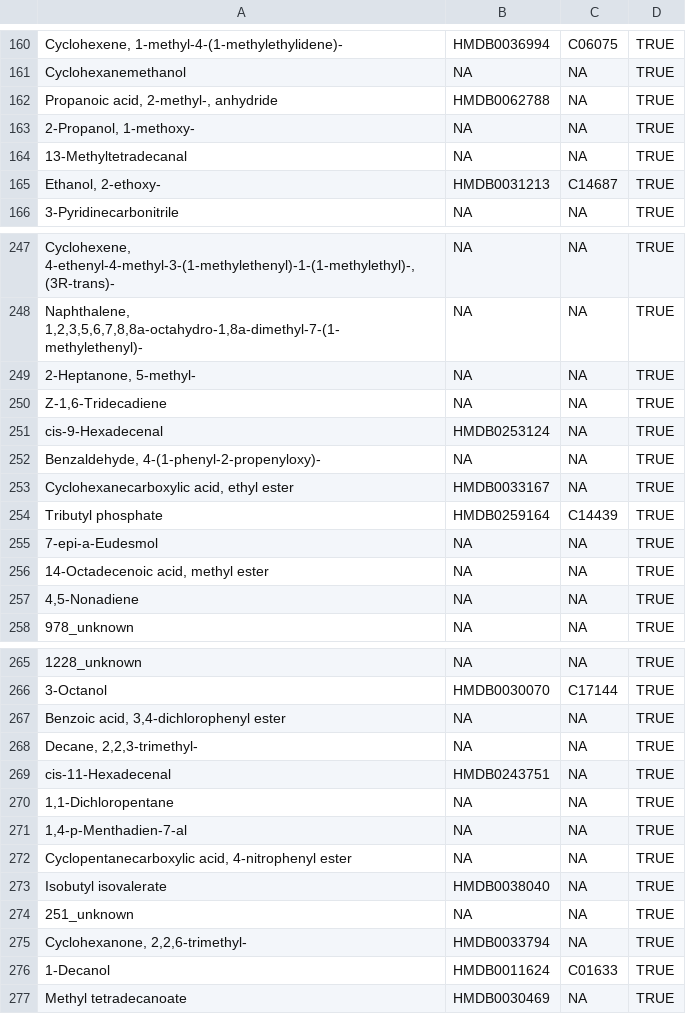
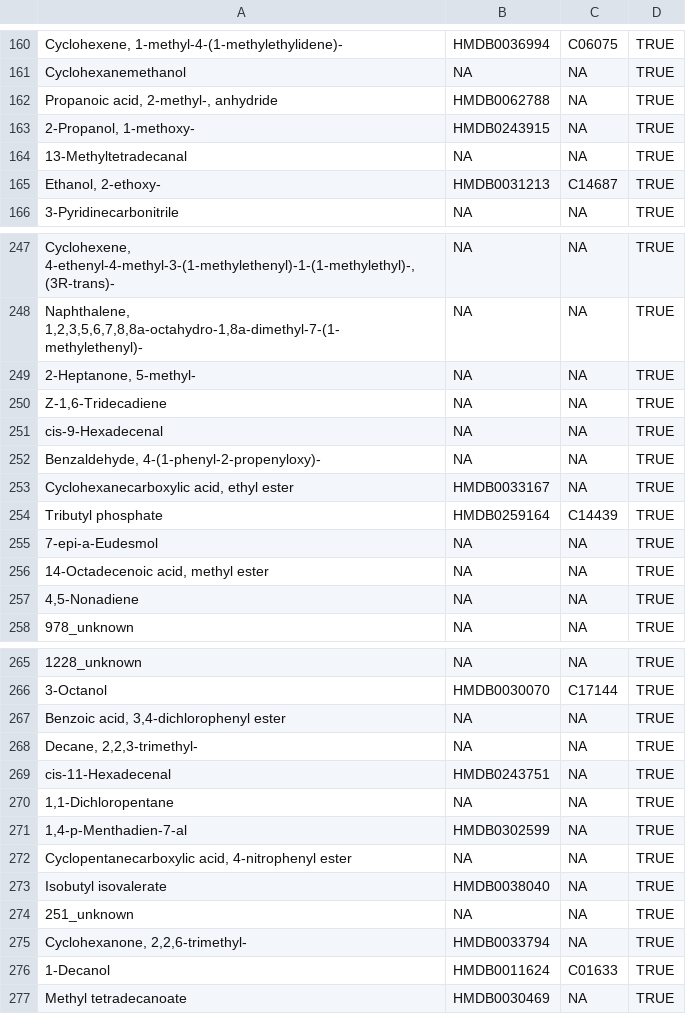
Before and after one commit to borenstein-lab/microbiome-metabolome-curated-data, a TSV file: data/processed_data/WANG_ESRD_2020/mtb.map.tsv, drawn as a sheet; only a part is shown, gaps mark what is left out; the diff covers the shown part only.

Commit message:
Updated some HMDB and KEGG ID's based on perfect inchikey matches

```diff
--- a/data/processed_data/WANG_ESRD_2020/mtb.map.tsv
+++ b/data/processed_data/WANG_ESRD_2020/mtb.map.tsv
@@ -162,3 +162,3 @@ Cyclohexanemethanol	NA	NA	TRUE
 Propanoic acid, 2-methyl-, anhydride	HMDB0062788	NA	TRUE
-2-Propanol, 1-methoxy-	NA	NA	TRUE
+2-Propanol, 1-methoxy-	HMDB0243915	NA	TRUE
 13-Methyltetradecanal	NA	NA	TRUE
@@ -250,3 +250,3 @@ Naphthalene, 1,2,3,5,6,7,8,8a-octahydro-1,8a-dimethyl-7-(1-methylethenyl)-	NA	NA
 Z-1,6-Tridecadiene	NA	NA	TRUE
-cis-9-Hexadecenal	HMDB0253124	NA	TRUE
+cis-9-Hexadecenal	NA	NA	TRUE
 Benzaldehyde, 4-(1-phenyl-2-propenyloxy)-	NA	NA	TRUE
@@ -270,3 +270,3 @@ cis-11-Hexadecenal	HMDB0243751	NA	TRUE
 1,1-Dichloropentane	NA	NA	TRUE
-1,4-p-Menthadien-7-al	NA	NA	TRUE
+1,4-p-Menthadien-7-al	HMDB0302599	NA	TRUE
 Cyclopentanecarboxylic acid, 4-nitrophenyl ester	NA	NA	TRUE
```
Also changed, not shown: 19 edited cells elsewhere in this file, 2 other files.
